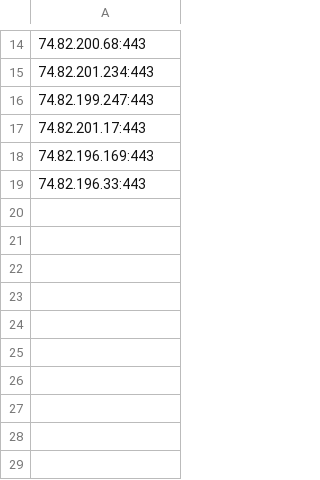
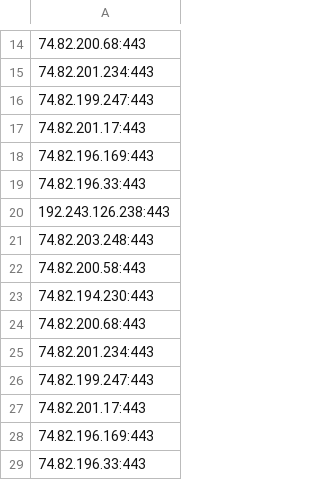
Before and after one commit to max10191211/ip, a CSV file: result.csv, drawn as a sheet; only a part is shown, gaps mark what is left out.

Commit message:
Update result.csv

```diff
--- a/result.csv
+++ b/result.csv
@@ -19 +19,11 @@
 74.82.196.33:443
+192.243.126.238:443
+74.82.203.248:443
+74.82.200.58:443
+74.82.194.230:443
+74.82.200.68:443
+74.82.201.234:443
+74.82.199.247:443
+74.82.201.17:443
+74.82.196.169:443
+74.82.196.33:443
```
